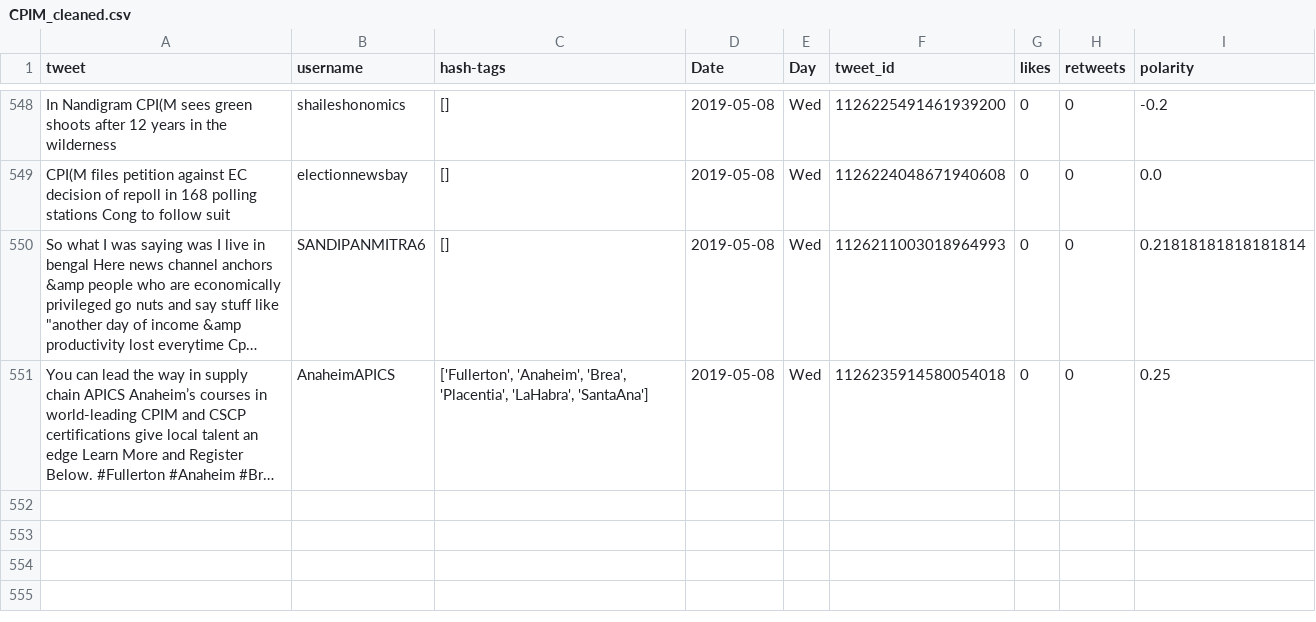
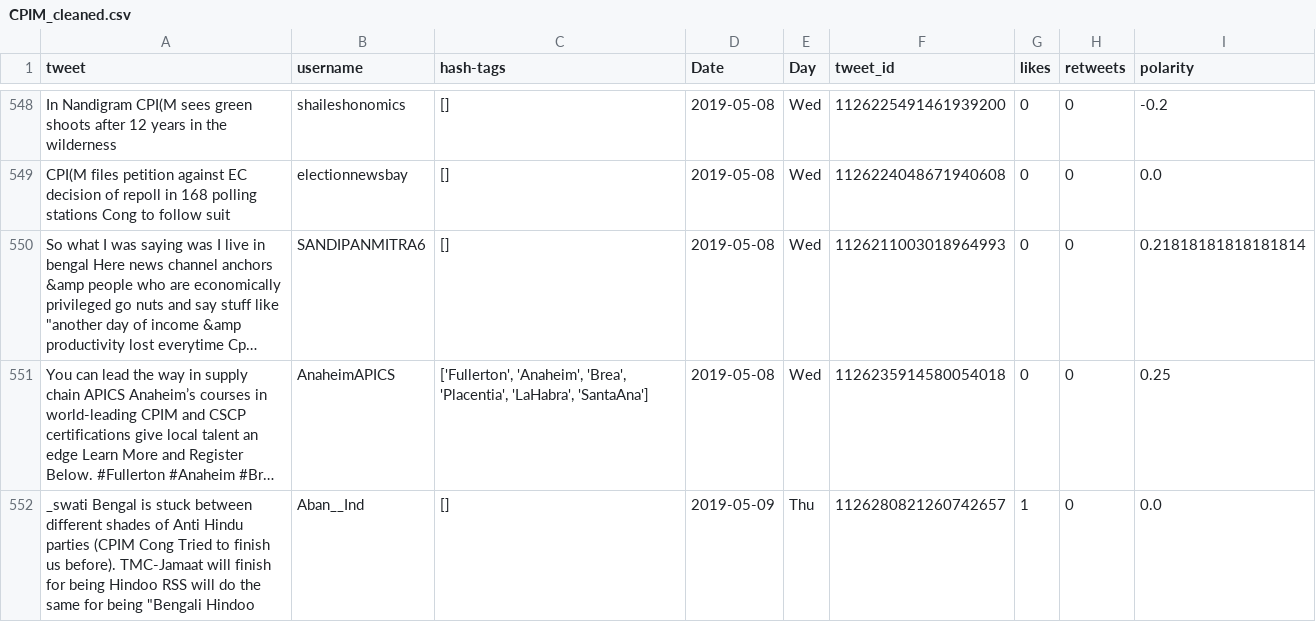
Before and after one commit to itsDevhere/DataRepo, a CSV file: CPIM_cleaned.csv, drawn as a sheet; only a part is shown, gaps mark what is left out; long unchanged cells end in …; the diff names each change by its address in the sheet, - before the commit and + after, or states it on an @@ line.

```diff
--- a/CPIM_cleaned.csv
+++ b/CPIM_cleaned.csv
+row 552: _swati Bengal is stuck between different shades of Anti Hindu parties (CPIM Cong Tried to finish us before). TMC-Jamaat will finish for being Hindoo RSS will do the same for being "Bengali Hindoo | Aban__Ind | [] | 2019-05-09 | Thu | 1126280821260742657 | 1 | 0 | 0.0
```
Also changed, not shown: BSP_cleaned.csv, Samajwadi_cleaned.csv, 4 other files.
